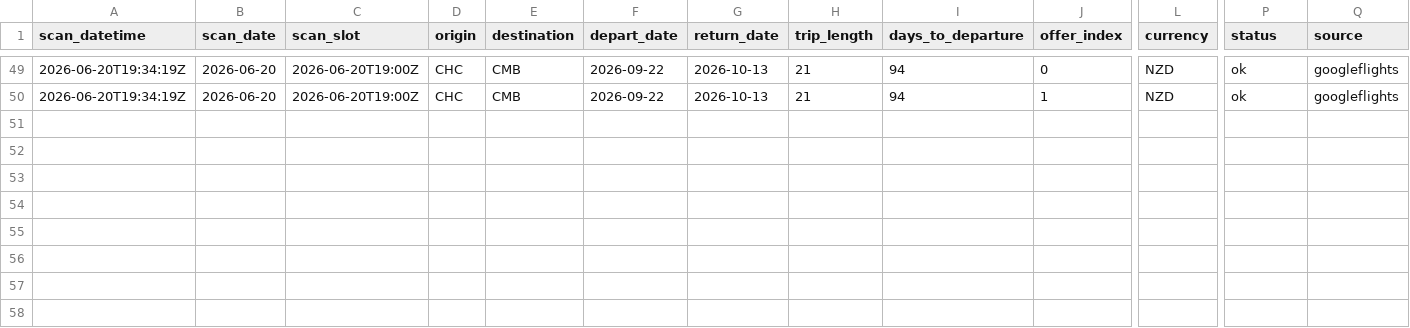
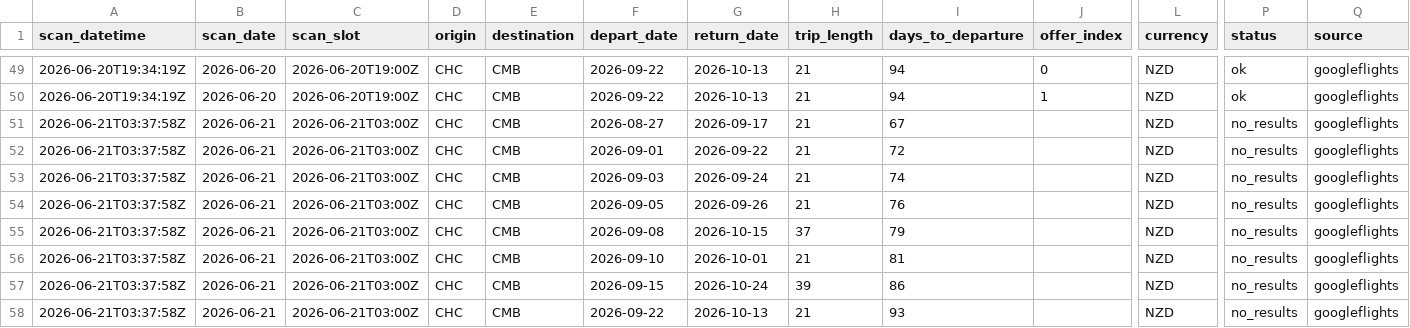
Before and after one commit to ureshan2011/flightwatch, a CSV file: data/flights_2026_06.csv, drawn as a sheet; only a part is shown, gaps mark what is left out; rows hold the shown columns only; the diff names each change by its address in the sheet, - before the commit and + after, or states it on an @@ line.

```diff
--- a/data/flights_2026_06.csv
+++ b/data/flights_2026_06.csv
+row 51: 2026-06-21T03:37:58Z | 2026-06-21 | 2026-06-21T03:00Z | CHC | CMB | 2026-08-27 | 2026-09-17 | 21 | 67 |  | NZD | no_results | googleflights
+row 52: 2026-06-21T03:37:58Z | 2026-06-21 | 2026-06-21T03:00Z | CHC | CMB | 2026-09-01 | 2026-09-22 | 21 | 72 |  | NZD | no_results | googleflights
+row 53: 2026-06-21T03:37:58Z | 2026-06-21 | 2026-06-21T03:00Z | CHC | CMB | 2026-09-03 | 2026-09-24 | 21 | 74 |  | NZD | no_results | googleflights
+row 54: 2026-06-21T03:37:58Z | 2026-06-21 | 2026-06-21T03:00Z | CHC | CMB | 2026-09-05 | 2026-09-26 | 21 | 76 |  | NZD | no_results | googleflights
+row 55: 2026-06-21T03:37:58Z | 2026-06-21 | 2026-06-21T03:00Z | CHC | CMB | 2026-09-08 | 2026-10-15 | 37 | 79 |  | NZD | no_results | googleflights
+row 56: 2026-06-21T03:37:58Z | 2026-06-21 | 2026-06-21T03:00Z | CHC | CMB | 2026-09-10 | 2026-10-01 | 21 | 81 |  | NZD | no_results | googleflights
+row 57: 2026-06-21T03:37:58Z | 2026-06-21 | 2026-06-21T03:00Z | CHC | CMB | 2026-09-15 | 2026-10-24 | 39 | 86 |  | NZD | no_results | googleflights
+row 58: 2026-06-21T03:37:58Z | 2026-06-21 | 2026-06-21T03:00Z | CHC | CMB | 2026-09-22 | 2026-10-13 | 21 | 93 |  | NZD | no_results | googleflights
```
Also changed, not shown: 1 other file.
